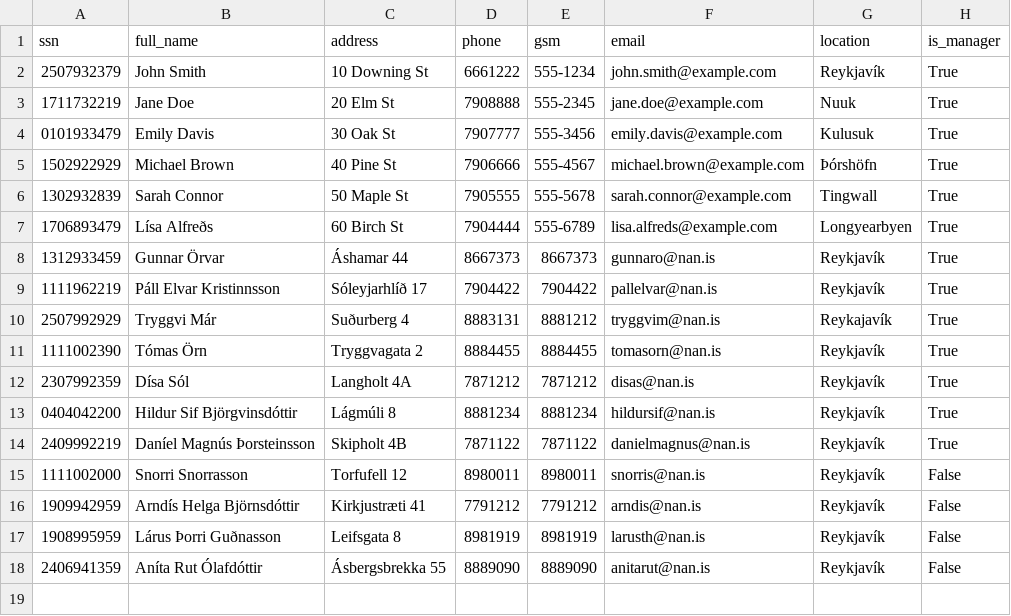
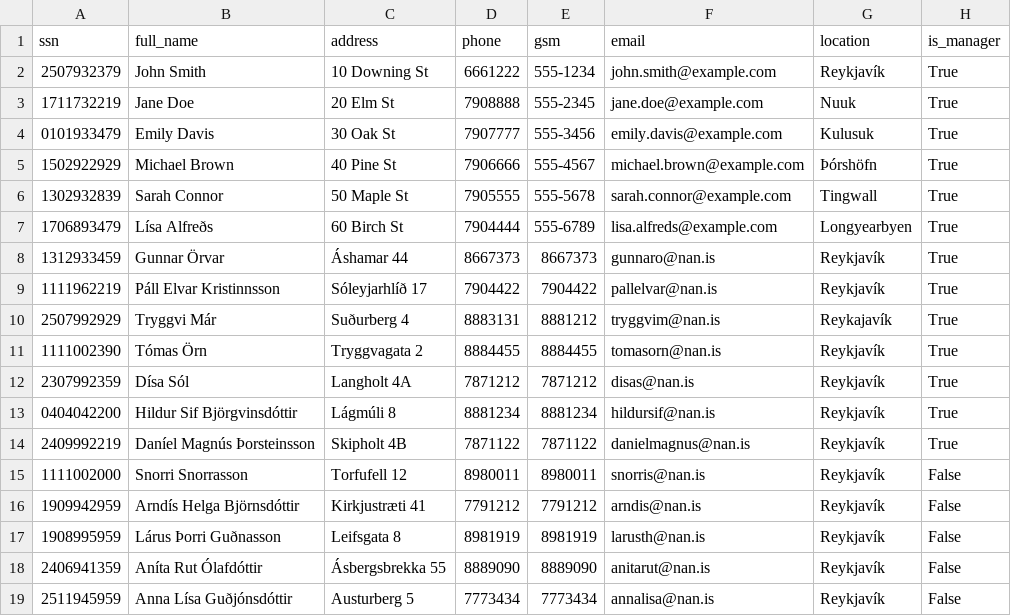
Before and after one commit to donnac94/verklegt3-HR24, a CSV file: Files/employees.csv, drawn as a sheet; the diff names each change by its address in the sheet, - before the commit and + after, or states it on an @@ line.

```diff
--- a/Files/employees.csv
+++ b/Files/employees.csv
+row 19: 2511945959 | Anna Lísa Guðjónsdóttir | Austurberg 5 | 7773434 | 7773434 | annalisa@nan.is | Reykjavík | False
```
Also changed, not shown: 1 other file.
